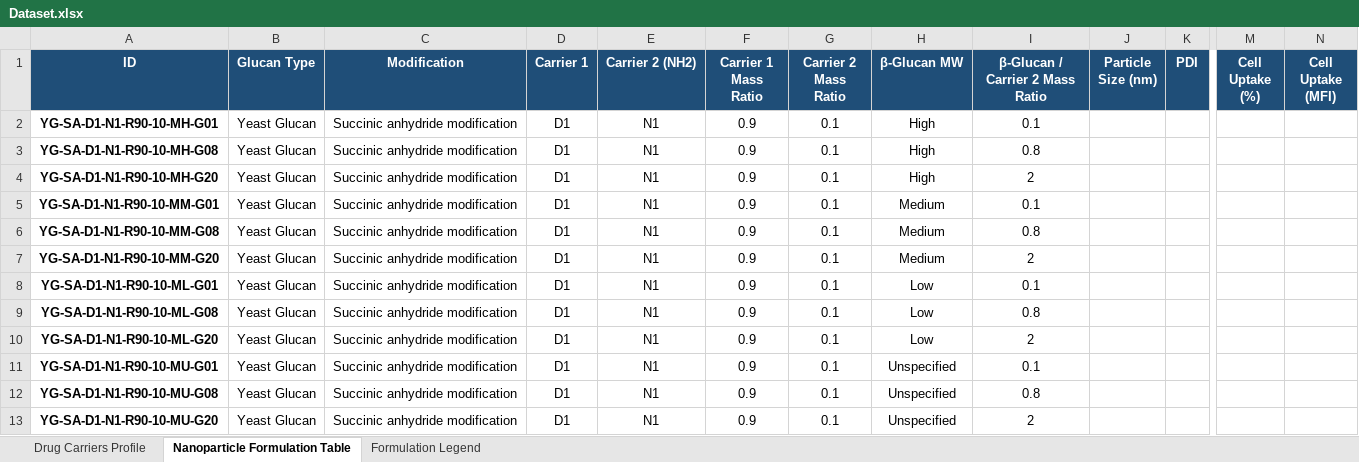
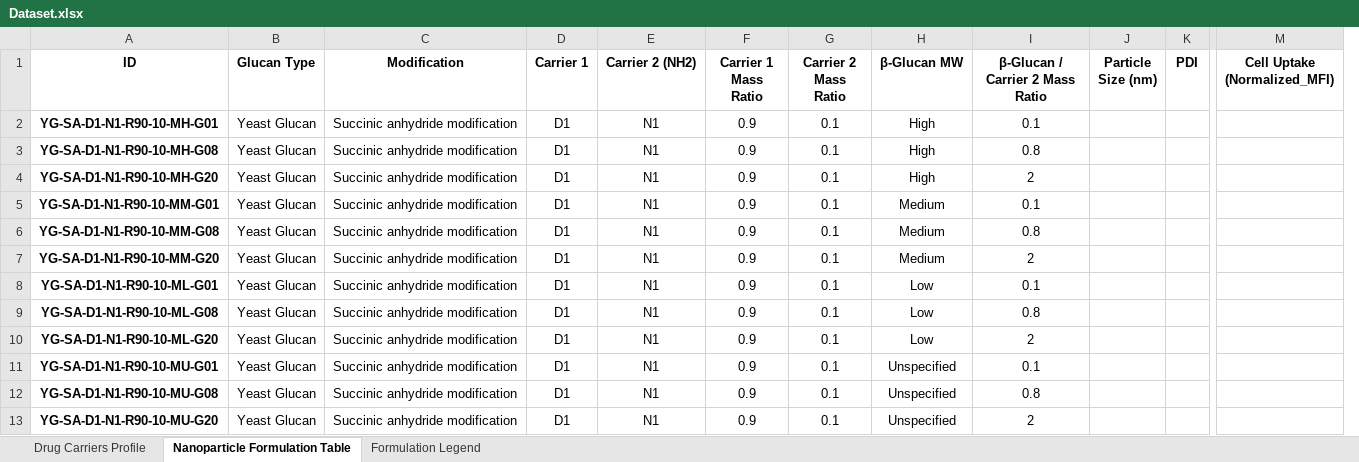
Before and after one commit to ChiaHsienHung/Nanoparticle-AI-Optimization, an Excel workbook: data/raw/Dataset.xlsx, sheet Nanoparticle Formulation Table, drawn as a sheet; only a part is shown, gaps mark what is left out; values as stored, in another font and other column widths than the file's, no borders; conditional formats not drawn; removed rows and columns are numbered as before the commit, all else as after; the diff covers the shown part only; the diff names each change by its address in the sheet, - before the commit and + after, or states it on an @@ line.

```diff
--- a/data/raw/Dataset.xlsx (sheet Nanoparticle Formulation Table)
+++ b/data/raw/Dataset.xlsx (sheet Nanoparticle Formulation Table)
-column M (Cell Uptake (%)), empty
-column N (Cell Uptake (MFI)), empty
+column M (Cell Uptake (Normalized_MFI)), empty
@@ A1:K1 fill: #1F4E78 → none, text colour: #FFFFFF → black @@
```
Also changed, not shown: cell formats elsewhere in this sheet, sheet Formulation Legend, sheet Drug Carriers Profile, 57 other files.
